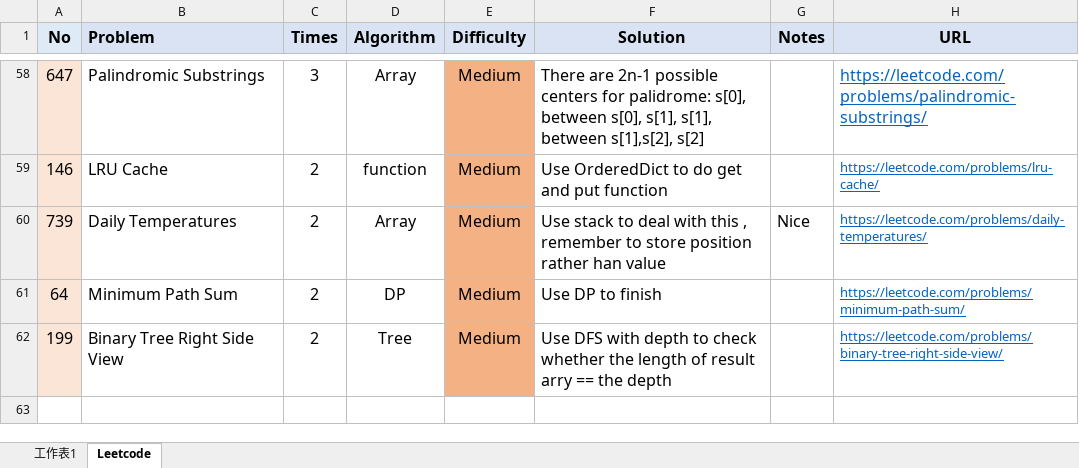
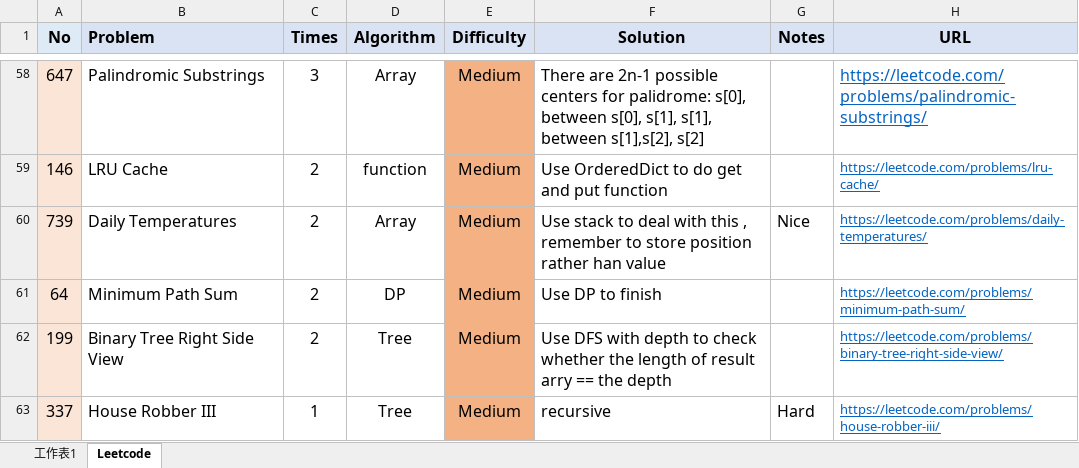
Before and after one commit to LawrenceGao0224/LeetCode, an Excel workbook: leetcode.xlsx, sheet Leetcode, drawn as a sheet; only a part is shown, gaps mark what is left out; values as stored, in another font and other column widths than the file's, no borders; the diff names each change by its address in the sheet, - before the commit and + after, or states it on an @@ line.

Commit message:
house robber

```diff
--- a/leetcode.xlsx (sheet Leetcode)
+++ b/leetcode.xlsx (sheet Leetcode)
+row 63: 337 | House Robber III | 1 | Tree | Medium | recursive | Hard | https://leetcode.com/problems/house-robber-iii/
```
Also changed, not shown: 1 other file.
